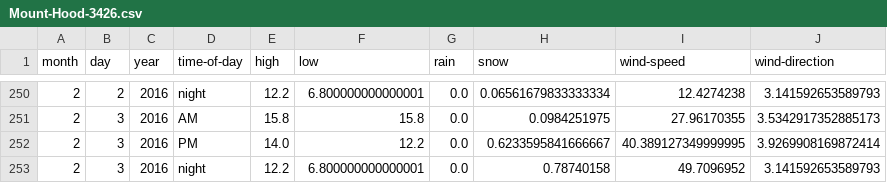
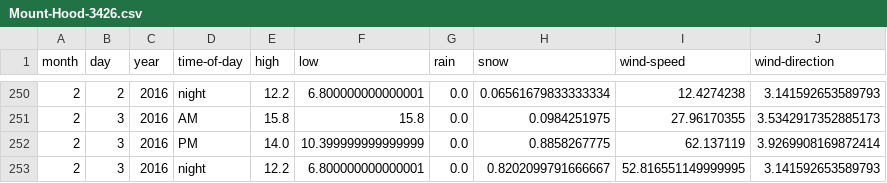
Before and after one commit to psathyrella/weatherhistory, a CSV file: mtwx/Mount-Hood-3426.csv, drawn as a sheet; only a part is shown, gaps mark what is left out.

```diff
--- a/mtwx/Mount-Hood-3426.csv
+++ b/mtwx/Mount-Hood-3426.csv
@@ -251,3 +251,3 @@ month,day,year,time-of-day,high,low,rain,snow,wind-speed,wind-direction
 2,3,2016,AM,15.8,15.8,0.0,0.0984251975,27.96170355,3.5342917352885173
-2,3,2016,PM,14.0,12.2,0.0,0.6233595841666667,40.389127349999995,3.9269908169872414
-2,3,2016,night,12.2,6.800000000000001,0.0,0.78740158,49.7096952,3.141592653589793
+2,3,2016,PM,14.0,10.399999999999999,0.0,0.8858267775,62.137119,3.9269908169872414
+2,3,2016,night,12.2,6.800000000000001,0.0,0.8202099791666667,52.816551149999995,3.141592653589793
```
Also changed, not shown: noaa/Bishop.csv, noaa/Leavenworth.csv, 34 other files.
